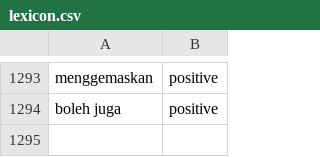
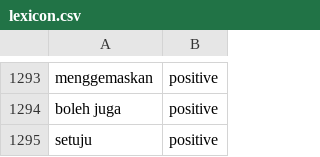
Before and after one commit to farhannugroho/analisis-sentimen, a CSV file: lexicon.csv, drawn as a sheet; only a part is shown, gaps mark what is left out.

```diff
--- a/lexicon.csv
+++ b/lexicon.csv
@@ -1294 +1294,2 @@ menggemaskan,positive
 boleh juga,positive
+setuju,positive
```
Also changed, not shown: 12 other files.
